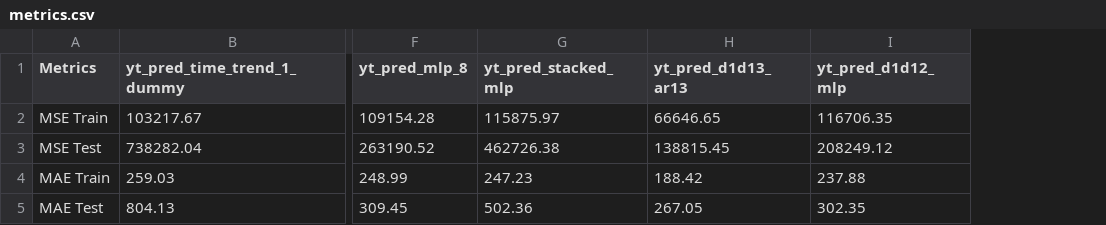
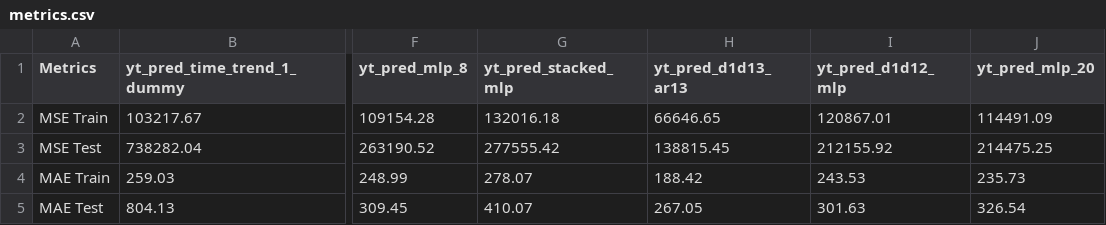
Before and after one commit to 2024-2-analitica-predictiva/2024-2-PRE-14-prediccion-de-series-de-tiempo-BrayanCumbalazaVallejo, a CSV file: files/output/metrics.csv, drawn as a sheet; only a part is shown, gaps mark what is left out; the diff names each change by its address in the sheet, - before the commit and + after, or states it on an @@ line.

```diff
--- a/files/output/metrics.csv
+++ b/files/output/metrics.csv
+column J (yt_pred_mlp_20), rows 2-5: 114491.09 | 214475.25 | 235.73 | 326.54
-G2 (yt_pred_stacked_mlp): 115875.97
+G2 (yt_pred_stacked_mlp): 132016.18
-I2 (yt_pred_d1d12_mlp): 116706.35
+I2 (yt_pred_d1d12_mlp): 120867.01
-G3 (yt_pred_stacked_mlp): 462726.38
+G3 (yt_pred_stacked_mlp): 277555.42
-I3 (yt_pred_d1d12_mlp): 208249.12
+I3 (yt_pred_d1d12_mlp): 212155.92
-G4 (yt_pred_stacked_mlp): 247.23
+G4 (yt_pred_stacked_mlp): 278.07
-I4 (yt_pred_d1d12_mlp): 237.88
+I4 (yt_pred_d1d12_mlp): 243.53
-G5 (yt_pred_stacked_mlp): 502.36
+G5 (yt_pred_stacked_mlp): 410.07
-I5 (yt_pred_d1d12_mlp): 302.35
+I5 (yt_pred_d1d12_mlp): 301.63
```
Also changed, not shown: files/output/forecasts.csv, 10 other files.
